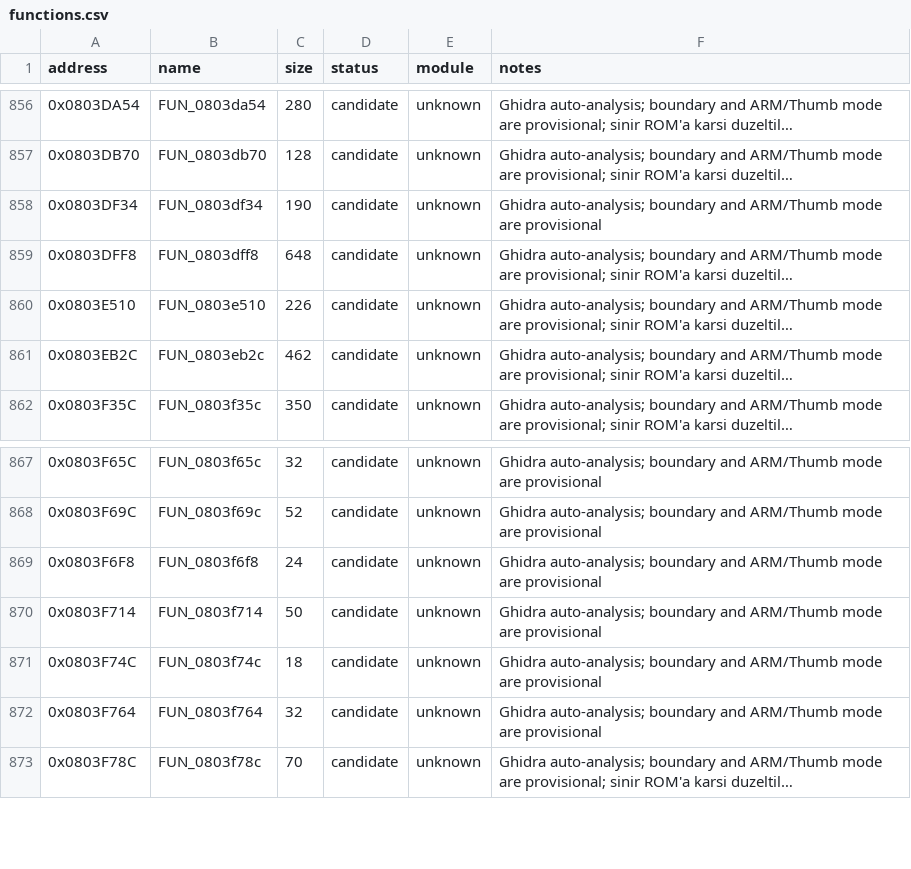
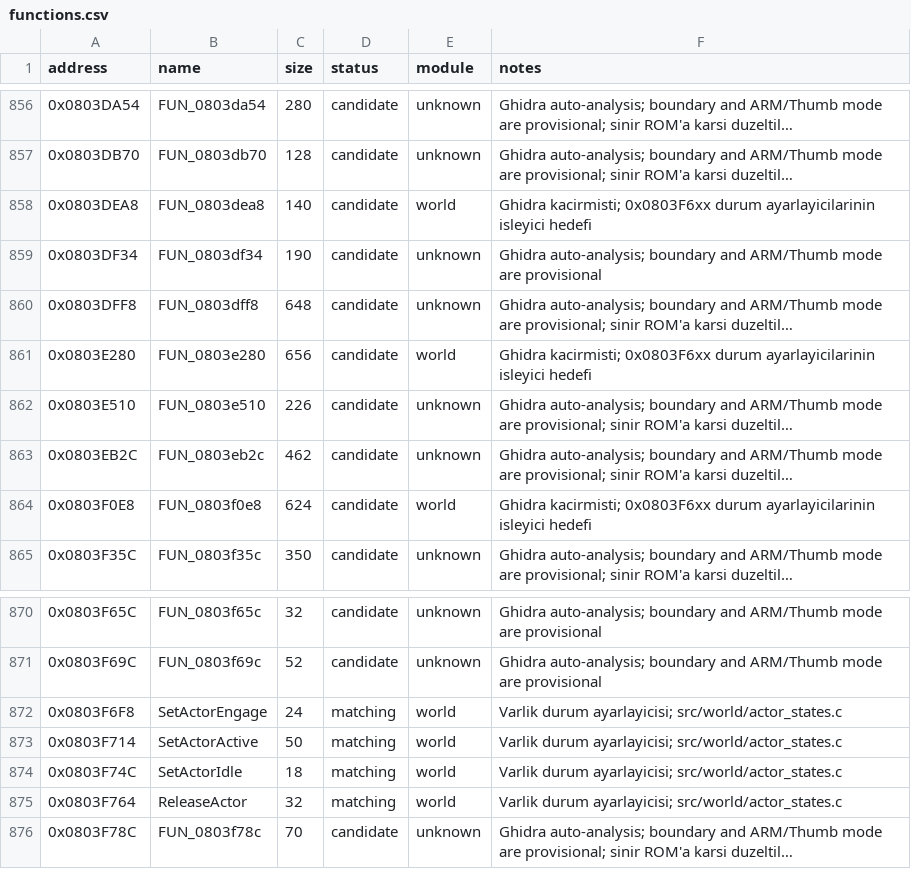
Before and after one commit to ahm3texe/gta-advance, a CSV file: data/functions.csv, drawn as a sheet; only a part is shown, gaps mark what is left out; long unchanged cells end in …; addresses are those after the commit; the diff names each change by its address in the sheet, - before the commit and + after, or states it on an @@ line.

```diff
--- a/data/functions.csv
+++ b/data/functions.csv
+row 858: 0x0803DEA8 | FUN_0803dea8 | 140 | candidate | world | Ghidra kacirmisti; 0x0803F6xx durum ayarlayicilarinin isleyici hedefi
+row 861: 0x0803E280 | FUN_0803e280 | 656 | candidate | world | Ghidra kacirmisti; 0x0803F6xx durum ayarlayicilarinin isleyici hedefi
+row 864: 0x0803F0E8 | FUN_0803f0e8 | 624 | candidate | world | Ghidra kacirmisti; 0x0803F6xx durum ayarlayicilarinin isleyici hedefi
-B872 (name): FUN_0803f6f8
+B872 (name): SetActorEngage
-D872:D875 (status): candidate
+D872:D875 (status): matching
-E872:E875 (module): unknown
+E872:E875 (module): world
-F872:F875 (notes): Ghidra auto-analysis; boundary and ARM/Thumb mode are provisional
+F872:F875 (notes): Varlik durum ayarlayicisi; src/world/actor_states.c
-B873 (name): FUN_0803f714
+B873 (name): SetActorActive
-B874 (name): FUN_0803f74c
+B874 (name): SetActorIdle
-B875 (name): FUN_0803f764
+B875 (name): ReleaseActor
```
Also changed, not shown: data/c_sources.csv, data/matching_regions.csv, 2 other files.
